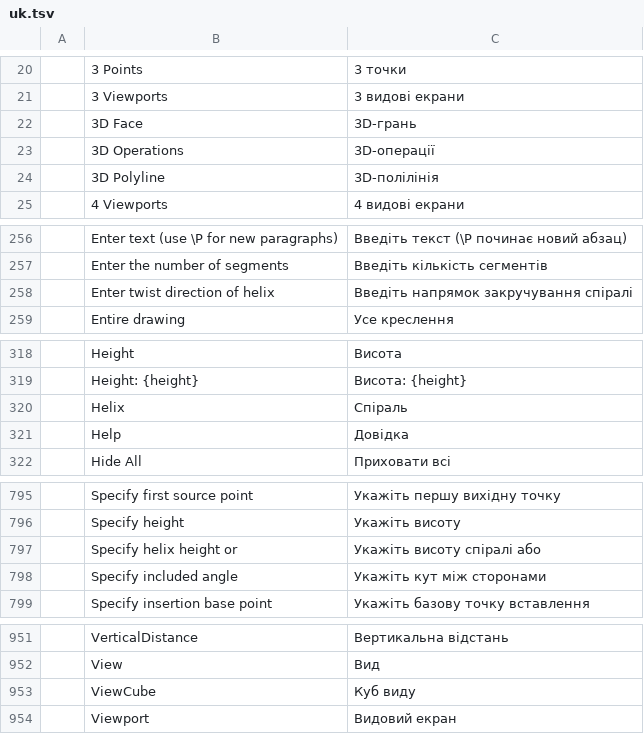
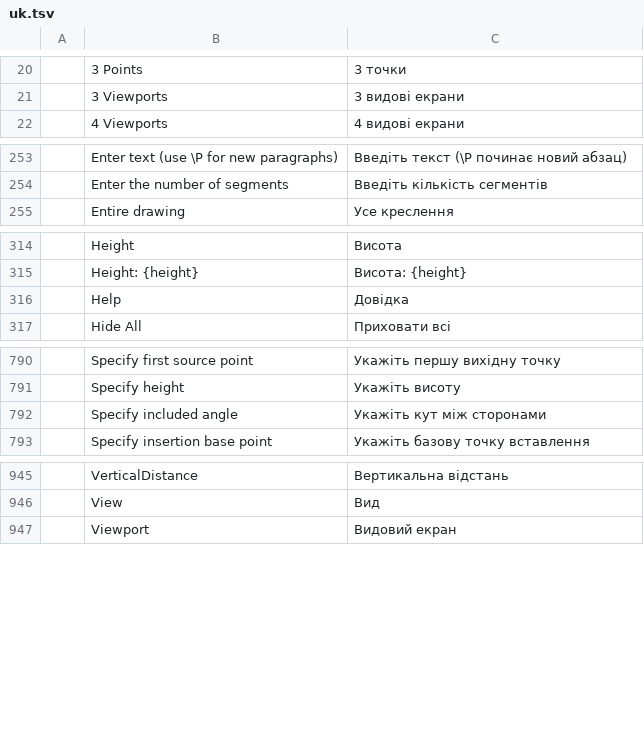
Before and after one commit to HolagundiWorks/AAD, a TSV file: crates/ui-egui/src/i18n/uk.tsv, drawn as a sheet; only a part is shown, gaps mark what is left out.

```diff
--- a/crates/ui-egui/src/i18n/uk.tsv
+++ b/crates/ui-egui/src/i18n/uk.tsv
@@ -21,5 +21,2 @@
 	3 Viewports	3 видові екрани
-	3D Face	3D-грань
-	3D Operations	3D-операції
-	3D Polyline	3D-полілінія
 	4 Viewports	4 видові екрани
@@ -257,3 +254,2 @@
 	Enter the number of segments	Введіть кількість сегментів
-	Enter twist direction of helix	Введіть напрямок закручування спіралі
 	Entire drawing	Усе креслення
@@ -319,3 +315,2 @@
 	Height: {height}	Висота: {height}
-	Helix	Спіраль
 	Help	Довідка
@@ -796,3 +791,2 @@
 	Specify height	Укажіть висоту
-	Specify helix height or	Укажіть висоту спіралі або
 	Specify included angle	Укажіть кут між сторонами
@@ -952,3 +946,2 @@
 	View	Вид
-	ViewCube	Куб виду
 	Viewport	Видовий екран
```
Also changed, not shown: 26 other files.
